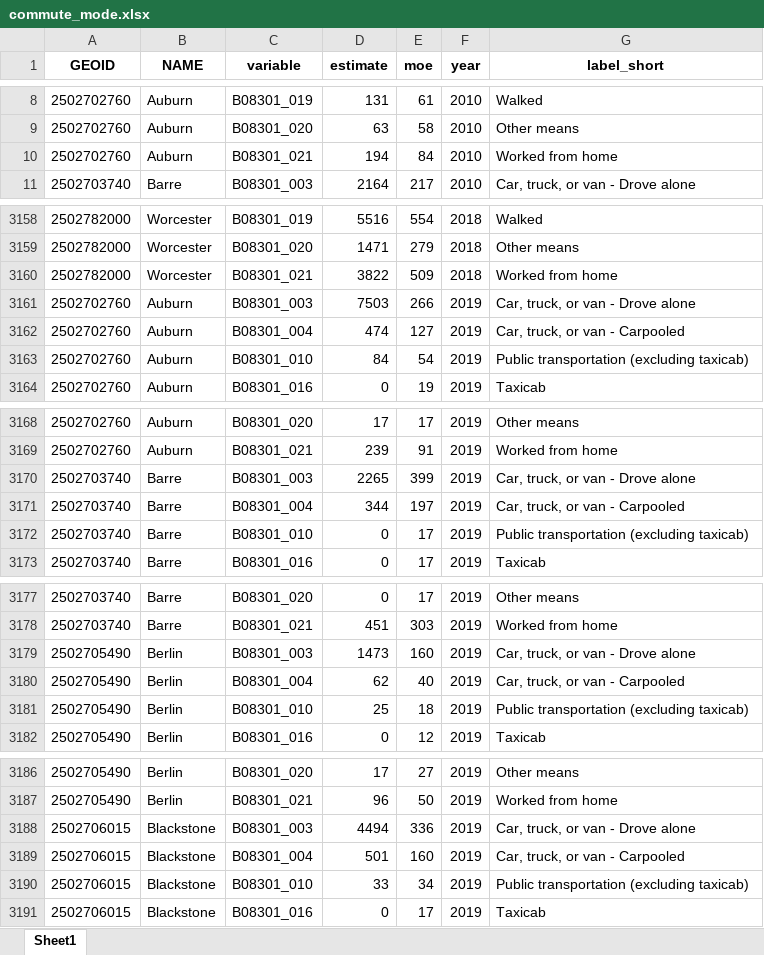
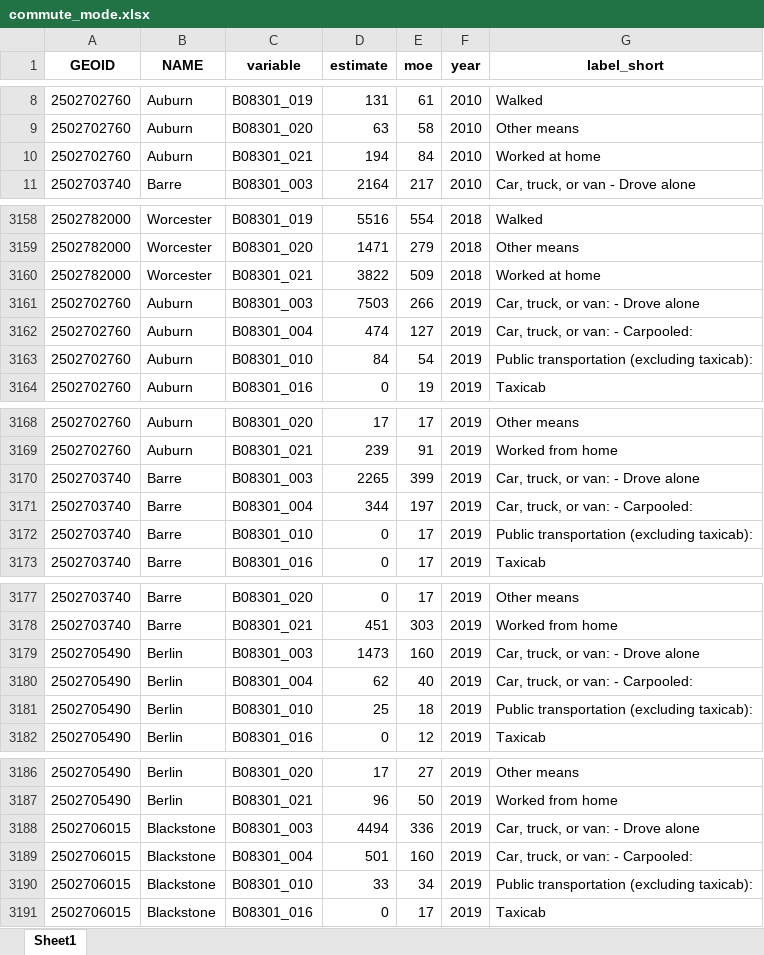
Before and after one commit to Jordan-hollinger/community_snapshots, an Excel workbook: data/transportation/xlsx/commute_mode.xlsx, sheet Sheet1, drawn as a sheet; only a part is shown, gaps mark what is left out; values as stored, in another font and other column widths than the file's, no borders; the diff covers the shown part only; the diff names each change by its address in the sheet, - before the commit and + after, or states it on an @@ line.

Commit message:
data updates

```diff
--- a/data/transportation/xlsx/commute_mode.xlsx (sheet Sheet1)
+++ b/data/transportation/xlsx/commute_mode.xlsx (sheet Sheet1)
-G10 (label_short): Worked from home
+G10 (label_short): Worked at home
-G3160 (label_short): Worked from home
+G3160 (label_short): Worked at home
-G3161 (label_short): Car, truck, or van - Drove alone
+G3161 (label_short): Car, truck, or van: - Drove alone
-G3162 (label_short): Car, truck, or van - Carpooled
+G3162 (label_short): Car, truck, or van: - Carpooled:
-G3163 (label_short): Public transportation (excluding taxicab)
+G3163 (label_short): Public transportation (excluding taxicab):
-G3170 (label_short): Car, truck, or van - Drove alone
+G3170 (label_short): Car, truck, or van: - Drove alone
-G3171 (label_short): Car, truck, or van - Carpooled
+G3171 (label_short): Car, truck, or van: - Carpooled:
-G3172 (label_short): Public transportation (excluding taxicab)
+G3172 (label_short): Public transportation (excluding taxicab):
-G3179 (label_short): Car, truck, or van - Drove alone
+G3179 (label_short): Car, truck, or van: - Drove alone
-G3180 (label_short): Car, truck, or van - Carpooled
+G3180 (label_short): Car, truck, or van: - Carpooled:
-G3181 (label_short): Public transportation (excluding taxicab)
+G3181 (label_short): Public transportation (excluding taxicab):
-G3188 (label_short): Car, truck, or van - Drove alone
+G3188 (label_short): Car, truck, or van: - Drove alone
-G3189 (label_short): Car, truck, or van - Carpooled
+G3189 (label_short): Car, truck, or van: - Carpooled:
-G3190 (label_short): Public transportation (excluding taxicab)
+G3190 (label_short): Public transportation (excluding taxicab):
```
Also changed, not shown: 922 edited cells elsewhere in this sheet, data/transportation/xlsx/travel_time.xlsx, data/transportation/xlsx/vehicle_avail.xlsx, 3 other files.
